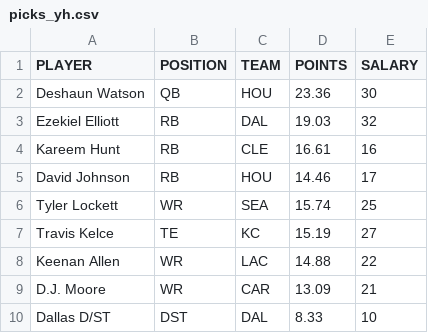
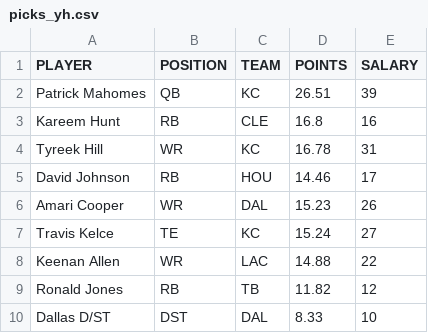
Before and after one commit to tomasokal/dfs, a CSV file: Output/picks_yh.csv, drawn as a sheet.

Commit message:
Running through new addition. Works to generate binary of main slate variable and then creates new CSV file on backend of just these players. Further adapting needed to get more slates ready.

```diff
--- a/Output/picks_yh.csv
+++ b/Output/picks_yh.csv
@@ -1,10 +1,10 @@
 PLAYER,POSITION,TEAM,POINTS,SALARY
-Deshaun Watson,QB,HOU,23.36,30
-Ezekiel Elliott,RB,DAL,19.03,32
-Kareem Hunt,RB,CLE,16.61,16
+Patrick Mahomes,QB,KC,26.51,39
+Kareem Hunt,RB,CLE,16.8,16
+Tyreek Hill,WR,KC,16.78,31
 David Johnson,RB,HOU,14.46,17
-Tyler Lockett,WR,SEA,15.74,25
-Travis Kelce,TE,KC,15.19,27
+Amari Cooper,WR,DAL,15.23,26
+Travis Kelce,TE,KC,15.24,27
 Keenan Allen,WR,LAC,14.88,22
-D.J. Moore,WR,CAR,13.09,21
+Ronald Jones,RB,TB,11.82,12
 Dallas D/ST,DST,DAL,8.33,10
```
Also changed, not shown: 3 other files.
